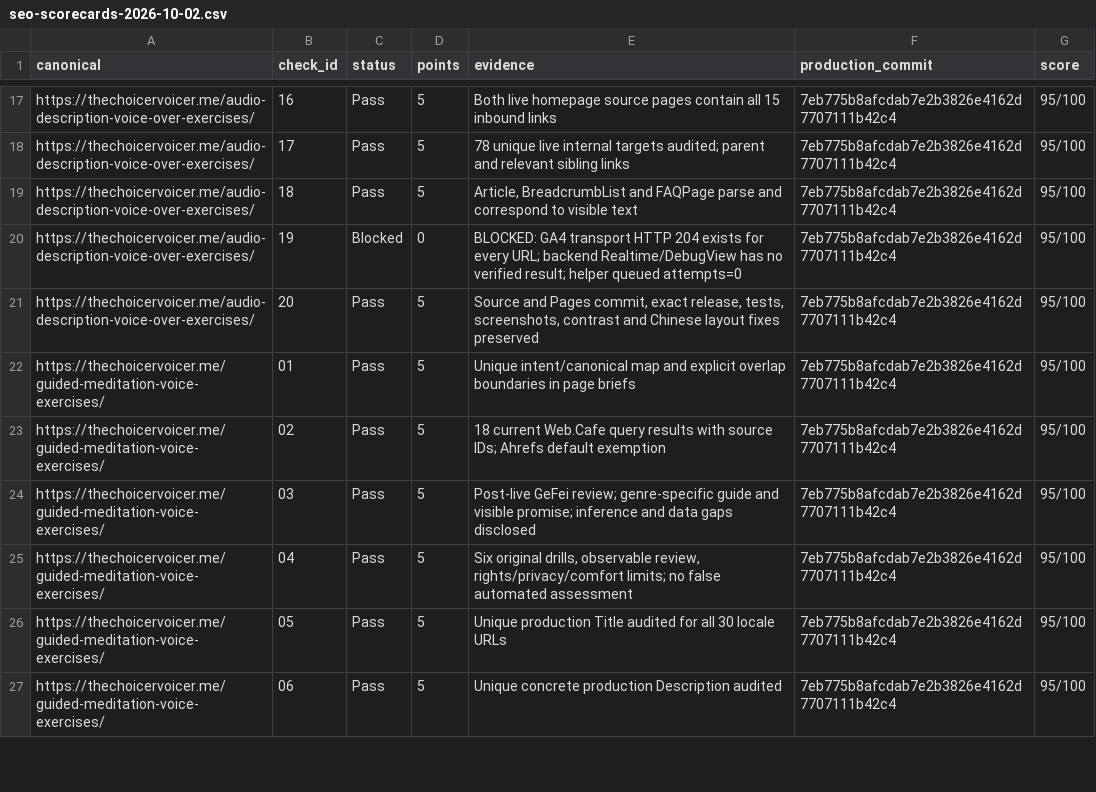
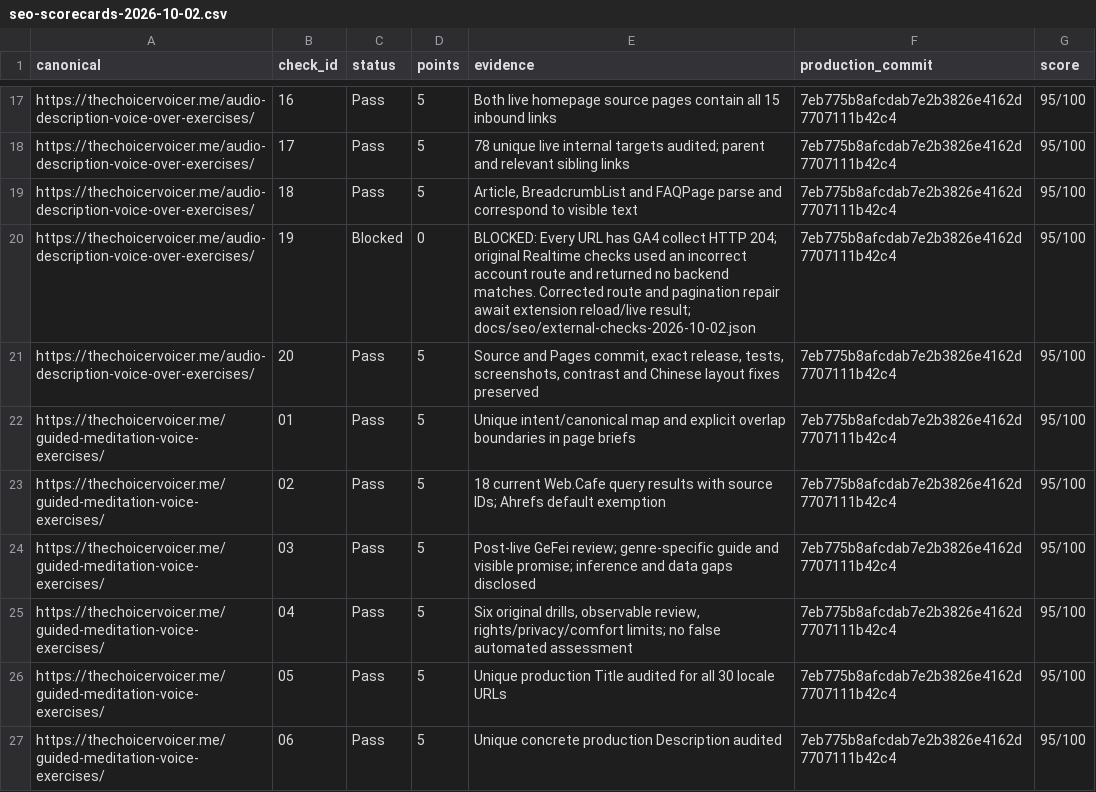
Before and after one commit to lisheng3698-design/thechoicervoicer-me, a CSV file: docs/seo/seo-scorecards-2026-10-02.csv, drawn as a sheet; only a part is shown, gaps mark what is left out; the diff covers the shown part only.

Commit message:
Record external channel failures and tested helper recovery

```diff
--- a/docs/seo/seo-scorecards-2026-10-02.csv
+++ b/docs/seo/seo-scorecards-2026-10-02.csv
@@ -19,3 +19,3 @@ https://thechoicervoicer.me/audio-description-voice-over-exercises/,17,Pass,5,78
 https://thechoicervoicer.me/audio-description-voice-over-exercises/,18,Pass,5,"Article, BreadcrumbList and FAQPage parse and correspond to visible text",7eb775b8afcdab7e2b3826e4162d7707111b42c4,95/100
-https://thechoicervoicer.me/audio-description-voice-over-exercises/,19,Blocked,0,BLOCKED: GA4 transport HTTP 204 exists for every URL; backend Realtime/DebugView has no verified result; helper queued attempts=0,7eb775b8afcdab7e2b3826e4162d7707111b42c4,95/100
+https://thechoicervoicer.me/audio-description-voice-over-exercises/,19,Blocked,0,BLOCKED: Every URL has GA4 collect HTTP 204; original Realtime checks used an incorrect account route and returned no backend matches. Corrected route and pagination repair await extension reload/live result; docs/seo/external-checks-2026-10-02.json,7eb775b8afcdab7e2b3826e4162d7707111b42c4,95/100
 https://thechoicervoicer.me/audio-description-voice-over-exercises/,20,Pass,5,"Source and Pages commit, exact release, tests, screenshots, contrast and Chinese layout fixes preserved",7eb775b8afcdab7e2b3826e4162d7707111b42c4,95/100
```
Also changed, not shown: 29 edited cells elsewhere in this file, docs/keyword-pool.csv, docs/seo/GSC_INNER_PAGE_STATUS.csv, 6 other files.
